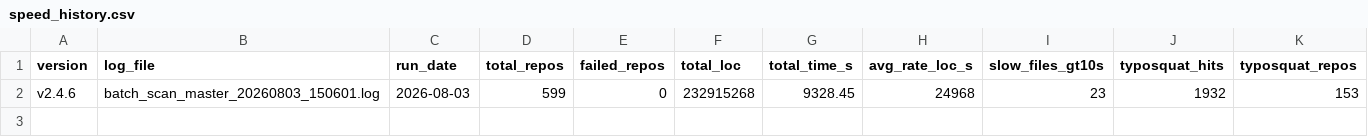
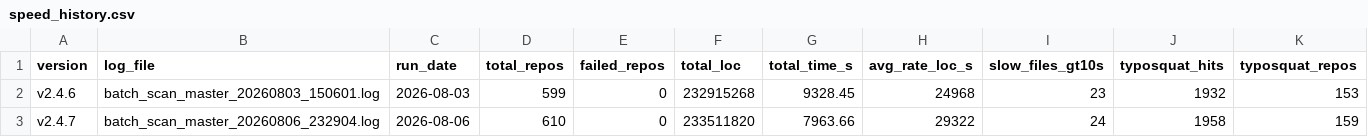
Before and after one commit to squid-protocol/gitgalaxy-raw-output, a CSV file: speed_history.csv, drawn as a sheet.

```diff
--- a/speed_history.csv
+++ b/speed_history.csv
@@ -2 +2,2 @@ version,log_file,run_date,total_repos,failed_repos,total_loc,total_time_s,avg_ra
 v2.4.6,batch_scan_master_20260803_150601.log,2026-08-03,599,0,232915268,9328.45,24968,23,1932,153
+v2.4.7,batch_scan_master_20260806_232904.log,2026-08-06,610,0,233511820,7963.66,29322,24,1958,159
```
Also changed, not shown: 6 other files.
